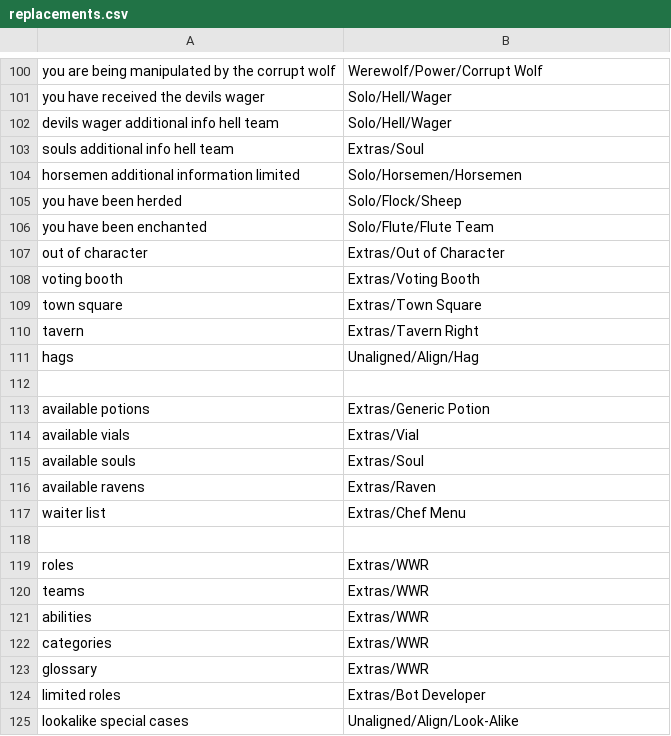
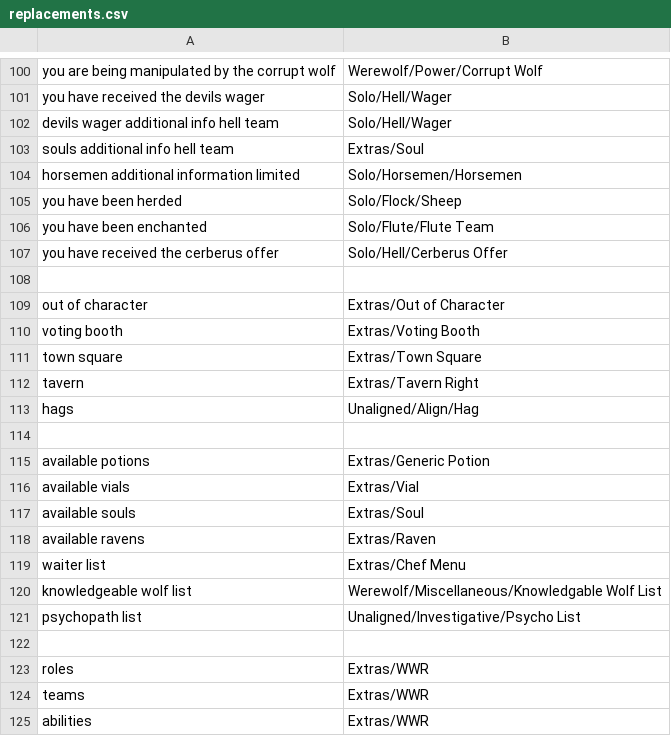
Before and after one commit to WerewolvesRevamped/Werewolves-Icons, a CSV file: replacements.csv, drawn as a sheet; only a part is shown, gaps mark what is left out; the shorter side is filled out with more unchanged rows.

Commit message:
Update replacements.csv

```diff
--- a/replacements.csv
+++ b/replacements.csv
@@ -106,2 +106,4 @@ you have been herded,Solo/Flock/Sheep
 you have been enchanted,Solo/Flute/Flute Team
+you have received the cerberus offer,Solo/Hell/Cerberus Offer
+
 out of character,Extras/Out of Character
@@ -117,2 +119,4 @@ available ravens,Extras/Raven
 waiter list,Extras/Chef Menu
+knowledgeable wolf list,Werewolf/Miscellaneous/Knowledgable Wolf List
+psychopath list,Unaligned/Investigative/Psycho List
 
```
